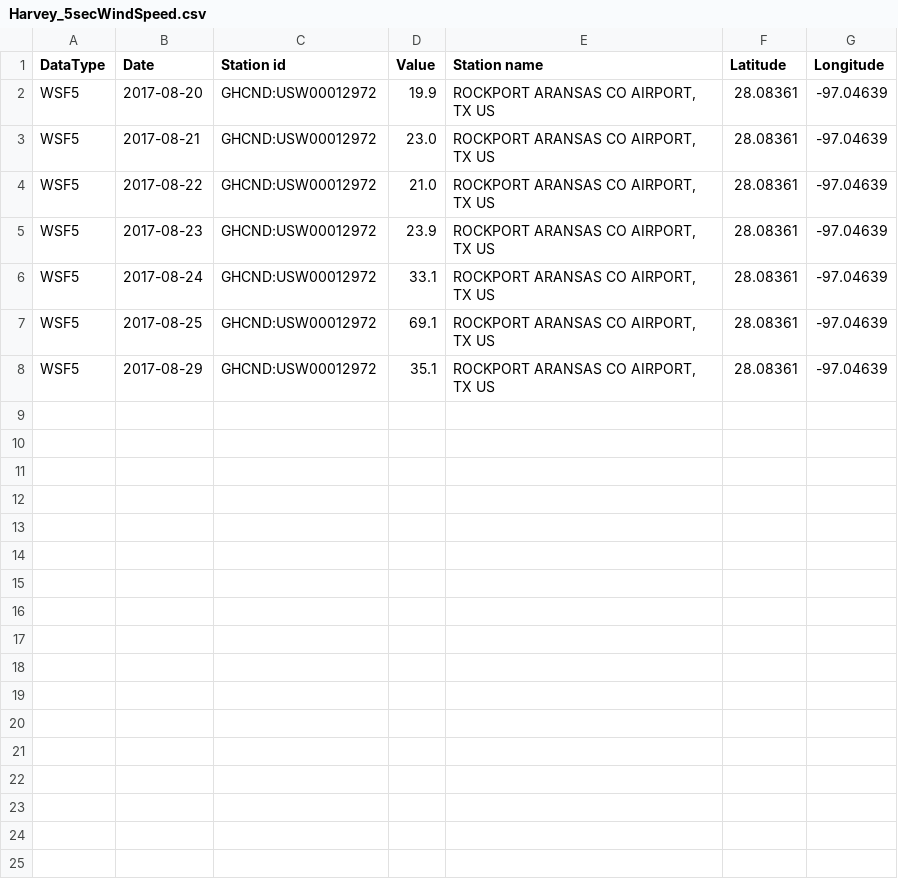
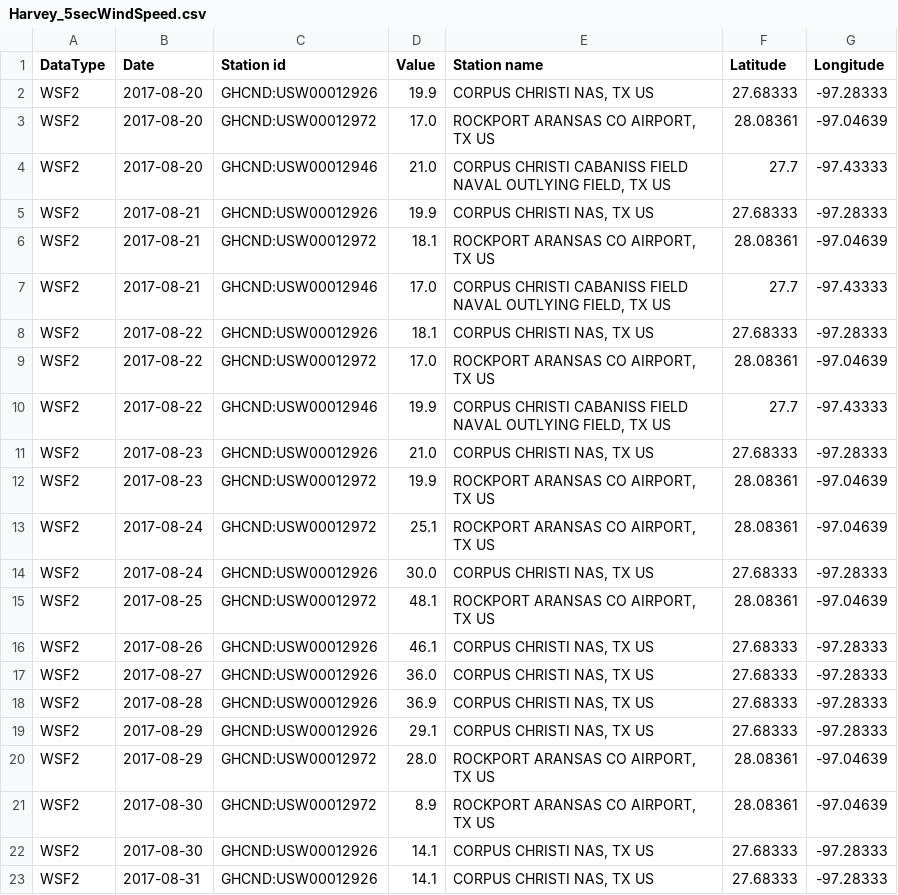
Before and after one commit to TheGreekGoddess/Project_1, a CSV file: ayan/Output_Data/Harvey_5secWindSpeed.csv, drawn as a sheet.

```diff
--- a/ayan/Output_Data/Harvey_5secWindSpeed.csv
+++ b/ayan/Output_Data/Harvey_5secWindSpeed.csv
@@ -1,8 +1,23 @@
 DataType,Date,Station id,Value,Station name,Latitude,Longitude
-WSF5,2017-08-20,GHCND:USW00012972,19.9,"ROCKPORT ARANSAS CO AIRPORT, TX US",28.08361,-97.04639
-WSF5,2017-08-21,GHCND:USW00012972,23.0,"ROCKPORT ARANSAS CO AIRPORT, TX US",28.08361,-97.04639
-WSF5,2017-08-22,GHCND:USW00012972,21.0,"ROCKPORT ARANSAS CO AIRPORT, TX US",28.08361,-97.04639
-WSF5,2017-08-23,GHCND:USW00012972,23.9,"ROCKPORT ARANSAS CO AIRPORT, TX US",28.08361,-97.04639
-WSF5,2017-08-24,GHCND:USW00012972,33.1,"ROCKPORT ARANSAS CO AIRPORT, TX US",28.08361,-97.04639
-WSF5,2017-08-25,GHCND:USW00012972,69.1,"ROCKPORT ARANSAS CO AIRPORT, TX US",28.08361,-97.04639
-WSF5,2017-08-29,GHCND:USW00012972,35.1,"ROCKPORT ARANSAS CO AIRPORT, TX US",28.08361,-97.04639
+WSF2,2017-08-20,GHCND:USW00012926,19.9,"CORPUS CHRISTI NAS, TX US",27.68333,-97.28333
+WSF2,2017-08-20,GHCND:USW00012972,17.0,"ROCKPORT ARANSAS CO AIRPORT, TX US",28.08361,-97.04639
+WSF2,2017-08-20,GHCND:USW00012946,21.0,"CORPUS CHRISTI CABANISS FIELD NAVAL OUTLYING FIELD, TX US",27.7,-97.43333
+WSF2,2017-08-21,GHCND:USW00012926,19.9,"CORPUS CHRISTI NAS, TX US",27.68333,-97.28333
+WSF2,2017-08-21,GHCND:USW00012972,18.1,"ROCKPORT ARANSAS CO AIRPORT, TX US",28.08361,-97.04639
+WSF2,2017-08-21,GHCND:USW00012946,17.0,"CORPUS CHRISTI CABANISS FIELD NAVAL OUTLYING FIELD, TX US",27.7,-97.43333
+WSF2,2017-08-22,GHCND:USW00012926,18.1,"CORPUS CHRISTI NAS, TX US",27.68333,-97.28333
+WSF2,2017-08-22,GHCND:USW00012972,17.0,"ROCKPORT ARANSAS CO AIRPORT, TX US",28.08361,-97.04639
+WSF2,2017-08-22,GHCND:USW00012946,19.9,"CORPUS CHRISTI CABANISS FIELD NAVAL OUTLYING FIELD, TX US",27.7,-97.43333
+WSF2,2017-08-23,GHCND:USW00012926,21.0,"CORPUS CHRISTI NAS, TX US",27.68333,-97.28333
+WSF2,2017-08-23,GHCND:USW00012972,19.9,"ROCKPORT ARANSAS CO AIRPORT, TX US",28.08361,-97.04639
+WSF2,2017-08-24,GHCND:USW00012972,25.1,"ROCKPORT ARANSAS CO AIRPORT, TX US",28.08361,-97.04639
+WSF2,2017-08-24,GHCND:USW00012926,30.0,"CORPUS CHRISTI NAS, TX US",27.68333,-97.28333
+WSF2,2017-08-25,GHCND:USW00012972,48.1,"ROCKPORT ARANSAS CO AIRPORT, TX US",28.08361,-97.04639
+WSF2,2017-08-26,GHCND:USW00012926,46.1,"CORPUS CHRISTI NAS, TX US",27.68333,-97.28333
+WSF2,2017-08-27,GHCND:USW00012926,36.0,"CORPUS CHRISTI NAS, TX US",27.68333,-97.28333
+WSF2,2017-08-28,GHCND:USW00012926,36.9,"CORPUS CHRISTI NAS, TX US",27.68333,-97.28333
+WSF2,2017-08-29,GHCND:USW00012926,29.1,"CORPUS CHRISTI NAS, TX US",27.68333,-97.28333
+WSF2,2017-08-29,GHCND:USW00012972,28.0,"ROCKPORT ARANSAS CO AIRPORT, TX US",28.08361,-97.04639
+WSF2,2017-08-30,GHCND:USW00012972,8.9,"ROCKPORT ARANSAS CO AIRPORT, TX US",28.08361,-97.04639
+WSF2,2017-08-30,GHCND:USW00012926,14.1,"CORPUS CHRISTI NAS, TX US",27.68333,-97.28333
+WSF2,2017-08-31,GHCND:USW00012926,14.1,"CORPUS CHRISTI NAS, TX US",27.68333,-97.28333
```
Also changed, not shown: ayan/Output_Data/Harvey_AvgWindSpeed.csv, ayan/Output_Data/Harvey_MaxTemp.csv, 38 other files.
